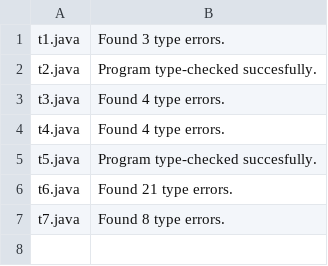
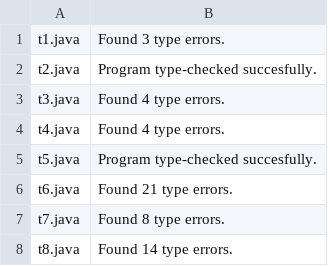
Before and after one commit to Sandeep-Varma/Adv-Compilers-A1-testcases, a CSV file: testcases.csv, drawn as a sheet; the diff names each change by its address in the sheet, - before the commit and + after, or states it on an @@ line.

```diff
--- a/testcases.csv
+++ b/testcases.csv
+row 8: t8.java | Found 14 type errors.
```
Also changed, not shown: 3 other files.
